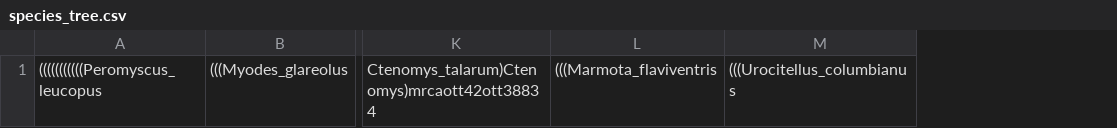
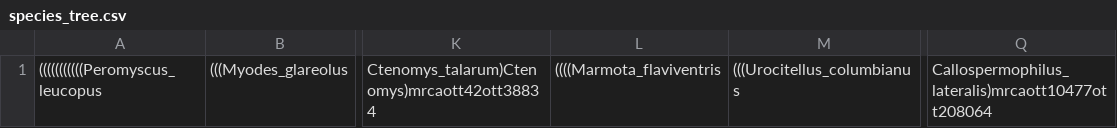
Before and after one commit to martinig/Fitness-and-dispersal-MA, a CSV file: data/species_tree.csv, drawn as a sheet; only a part is shown, gaps mark what is left out; removed rows and columns are numbered as before the commit, all else as after; the diff names each change by its address in the sheet, - before the commit and + after, or states it on an @@ line.

```diff
--- a/data/species_tree.csv
+++ b/data/species_tree.csv
-column L, row 1: (((Marmota_flaviventris
+column L, row 1: ((((Marmota_flaviventris
+column Q, row 1: Callospermophilus_lateralis)mrcaott10477ott208064
```
Also changed, not shown: data/Aim 1 - Aim 1.csv, data/clean_data.csv, 9 other files.
